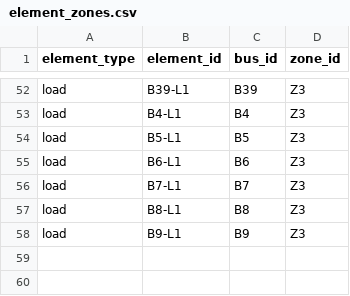
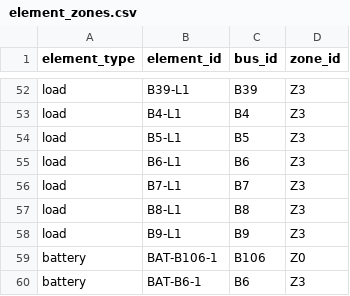
Before and after one commit to SuperGrid-Institute/hynet-t32-reference-test-case, a CSV file: testcase/tx-full/zones/element_zones.csv, drawn as a sheet; only a part is shown, gaps mark what is left out; the diff names each change by its address in the sheet, - before the commit and + after, or states it on an @@ line.

```diff
--- a/testcase/tx-full/zones/element_zones.csv
+++ b/testcase/tx-full/zones/element_zones.csv
+row 59: battery | BAT-B106-1 | B106 | Z0
+row 60: battery | BAT-B6-1 | B6 | Z3
```
Also changed, not shown: testcase/tx-full/network/base/cgmes/id_mapping.csv, testcase/tx-full/zones/zone_balance.csv, 40 other files.
